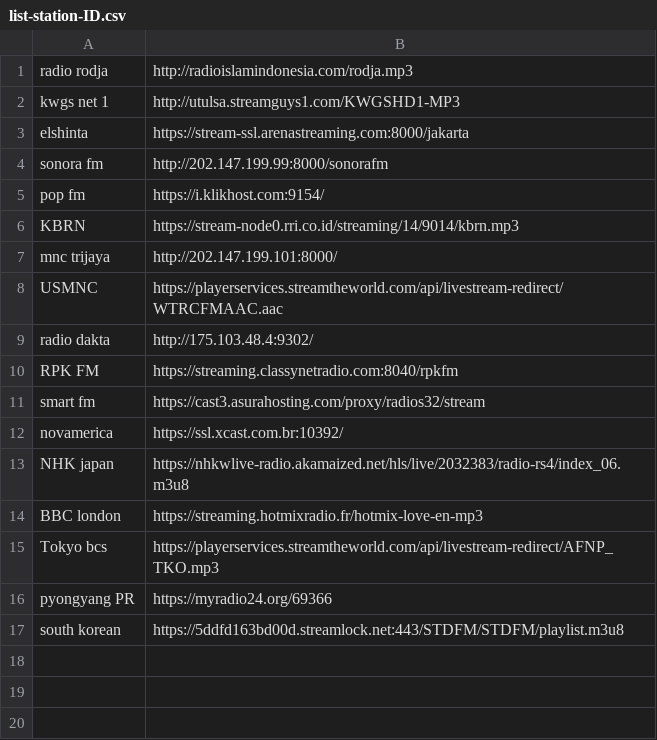
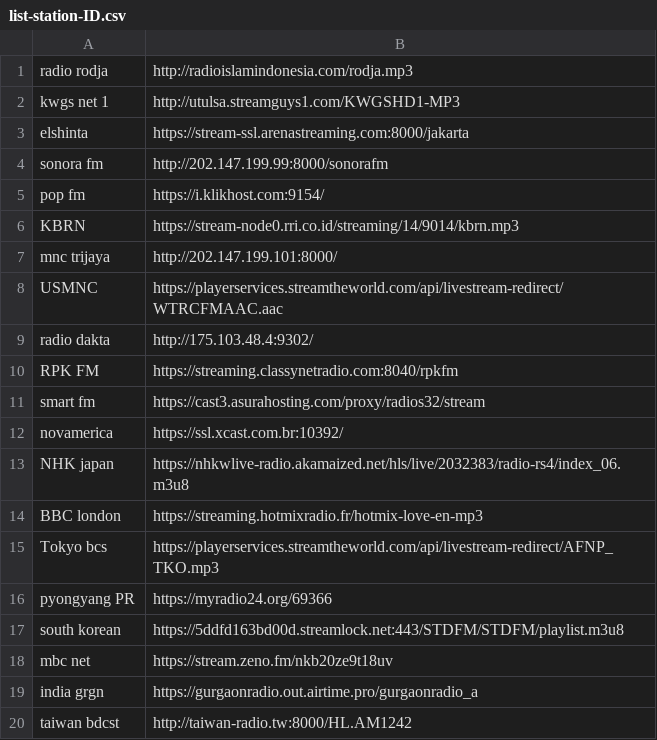
Before and after one commit to Androganz/esp32-basedradio, a CSV file: list-station-ID.csv, drawn as a sheet; the diff names each change by its address in the sheet, - before the commit and + after, or states it on an @@ line.

Commit message:
Update list-station-ID.csv

```diff
--- a/list-station-ID.csv
+++ b/list-station-ID.csv
+row 18: mbc net | https://stream.zeno.fm/nkb20ze9t18uv
+row 19: india grgn | https://gurgaonradio.out.airtime.pro/gurgaonradio_a
+row 20: taiwan bdcst | http://taiwan-radio.tw:8000/HL.AM1242
```
